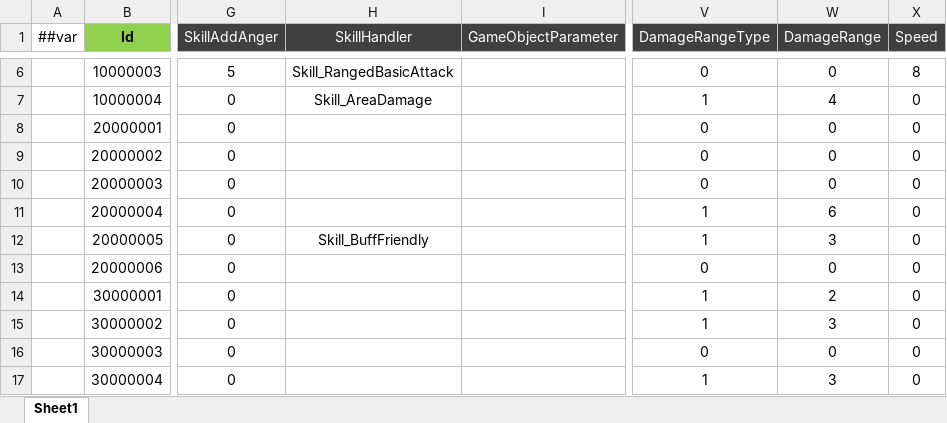
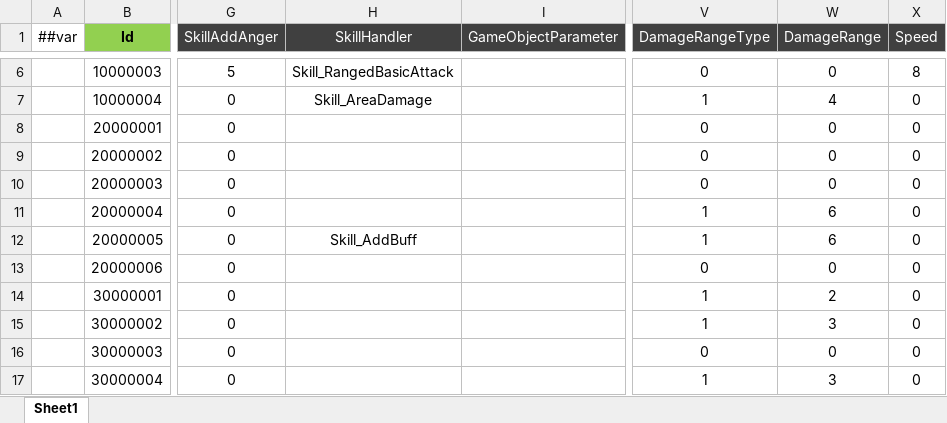
Before and after one commit to csyinghuochong/miniprogram_1, an Excel workbook: Unity/Assets/Config/Excel/SkillConfig.xlsx, sheet Sheet1, drawn as a sheet; only a part is shown, gaps mark what is left out; values as stored, in another font and other column widths than the file's, no borders; the diff names each change by its address in the sheet, - before the commit and + after, or states it on an @@ line.

Commit message:
skill ... (╬▔皿▔)╯

```diff
--- a/Unity/Assets/Config/Excel/SkillConfig.xlsx (sheet Sheet1)
+++ b/Unity/Assets/Config/Excel/SkillConfig.xlsx (sheet Sheet1)
-H12 (SkillHandler): Skill_BuffFriendly
+H12 (SkillHandler): Skill_AddBuff
-W12 (DamageRange): 3
+W12 (DamageRange): 6
```
Also changed, not shown: 13 other files.
